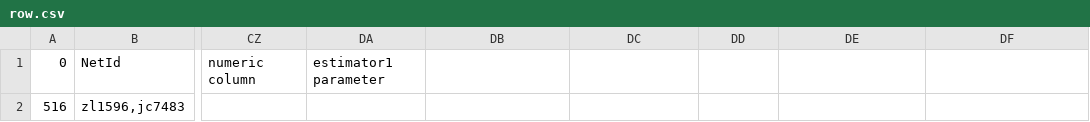
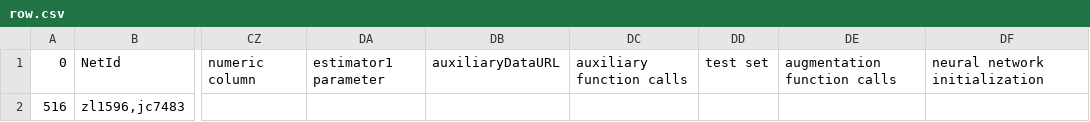
Before and after one commit to OsbornC/jc7483_zl1596, a CSV file: liberty-mutual-group-property-inspection-prediction/submission/row.csv, drawn as a sheet; only a part is shown, gaps mark what is left out; the diff names each change by its address in the sheet, - before the commit and + after, or states it on an @@ line.

```diff
--- a/liberty-mutual-group-property-inspection-prediction/submission/row.csv
+++ b/liberty-mutual-group-property-inspection-prediction/submission/row.csv
-DB1: (empty)
+DB1: auxiliaryDataURL
-DC1: (empty)
+DC1: auxiliary function calls
-DD1: (empty)
+DD1: test set
-DE1: (empty)
+DE1: augmentation function calls
-DF1: (empty)
+DF1: neural network initialization
```
Also changed, not shown: kobe-bryant-shot-selection/submission/row.csv, mercedes-benz-greener-manufacturing/submission/row.csv, 2 other files.
